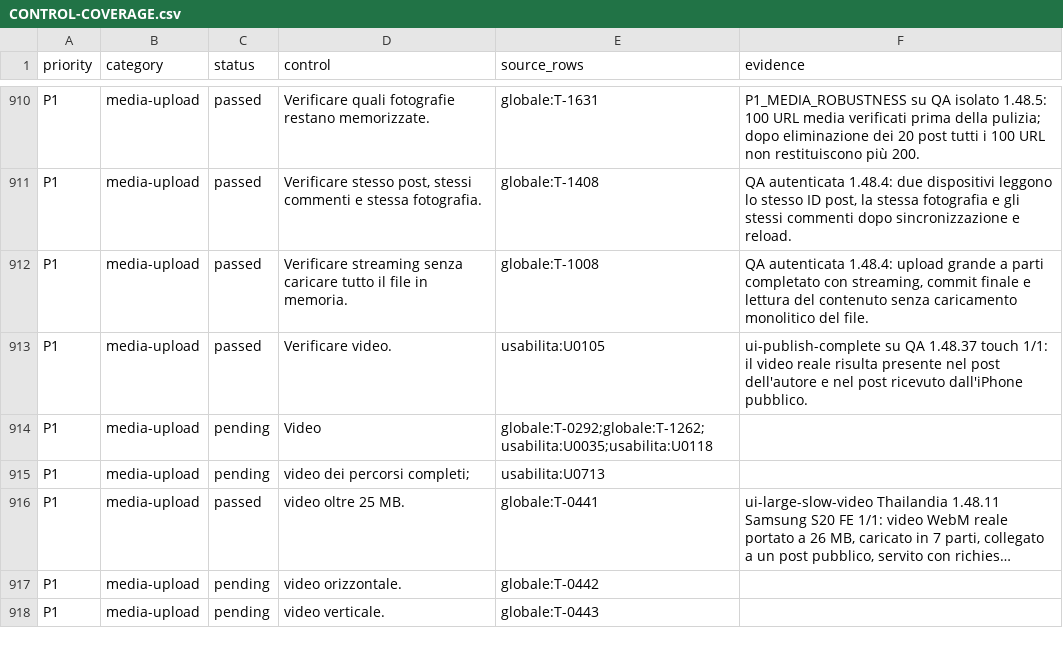
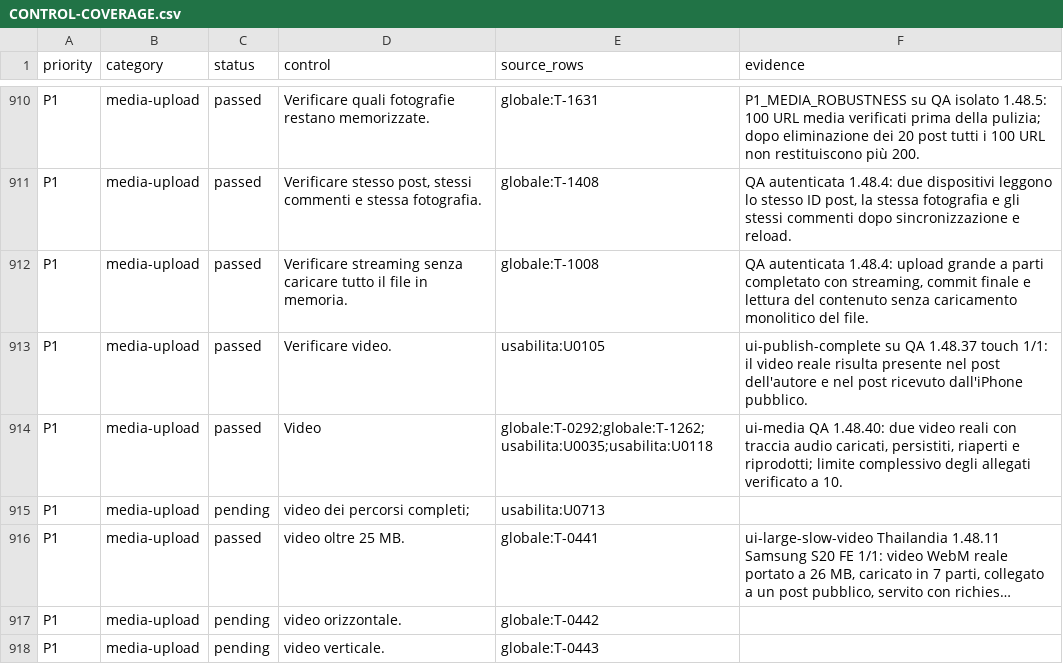
Before and after one commit to andreacivi80/viaggio-in-india, a CSV file: docs/CONTROL-COVERAGE.csv, drawn as a sheet; only a part is shown, gaps mark what is left out; long unchanged cells end in …; the diff covers the shown part only.

Commit message:
Expand-real-comment-media-coverage

```diff
--- a/docs/CONTROL-COVERAGE.csv
+++ b/docs/CONTROL-COVERAGE.csv
@@ -913,3 +913,3 @@ P1,media-upload,passed,Verificare streaming senza caricare tutto il file in memo
 P1,media-upload,passed,Verificare video.,usabilita:U0105,ui-publish-complete su QA 1.48.37 touch 1/1: il video reale risulta presente nel post dell'autore e nel post ricevuto dall'iPhone pubblico.
-P1,media-upload,pending,Video,globale:T-0292;globale:T-1262;usabilita:U0035;usabilita:U0118,
+P1,media-upload,passed,Video,globale:T-0292;globale:T-1262;usabilita:U0035;usabilita:U0118,"ui-media QA 1.48.40: due video reali con traccia audio caricati, persistiti, riaperti e riprodotti; limite complessivo degli allegati verificato a 10."
 P1,media-upload,pending,video dei percorsi completi;,usabilita:U0713,
```
Also changed, not shown: 16 edited cells elsewhere in this file, 3 other files.
